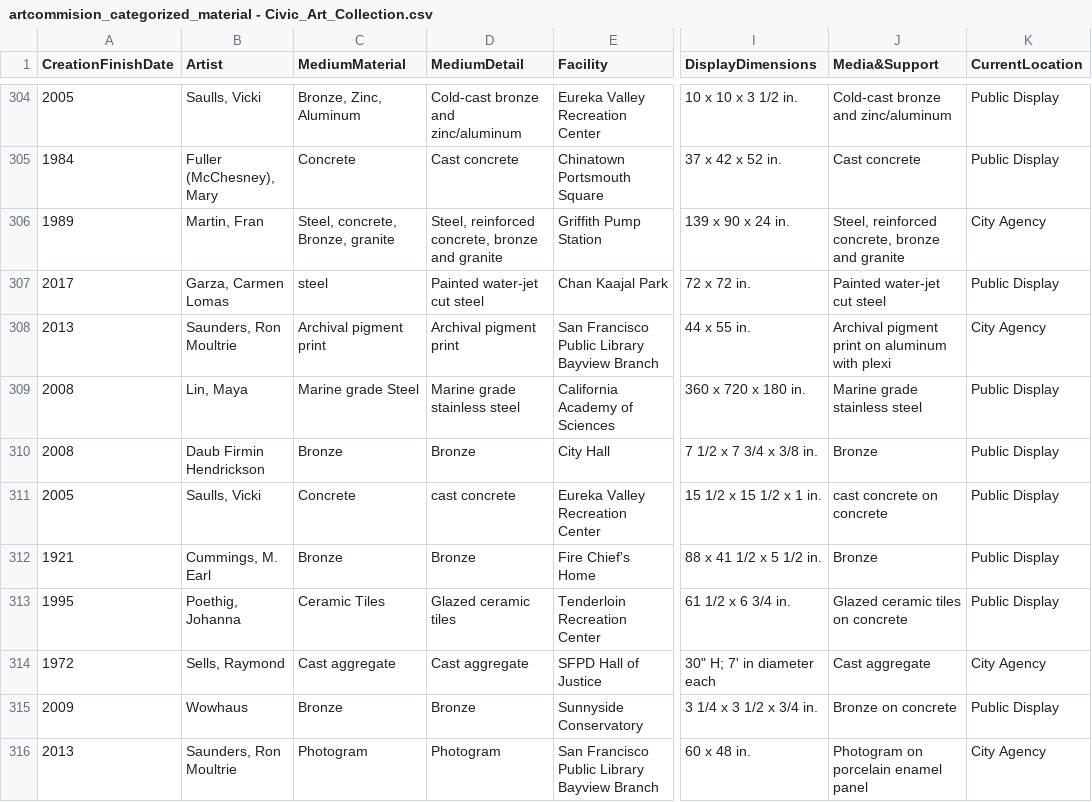
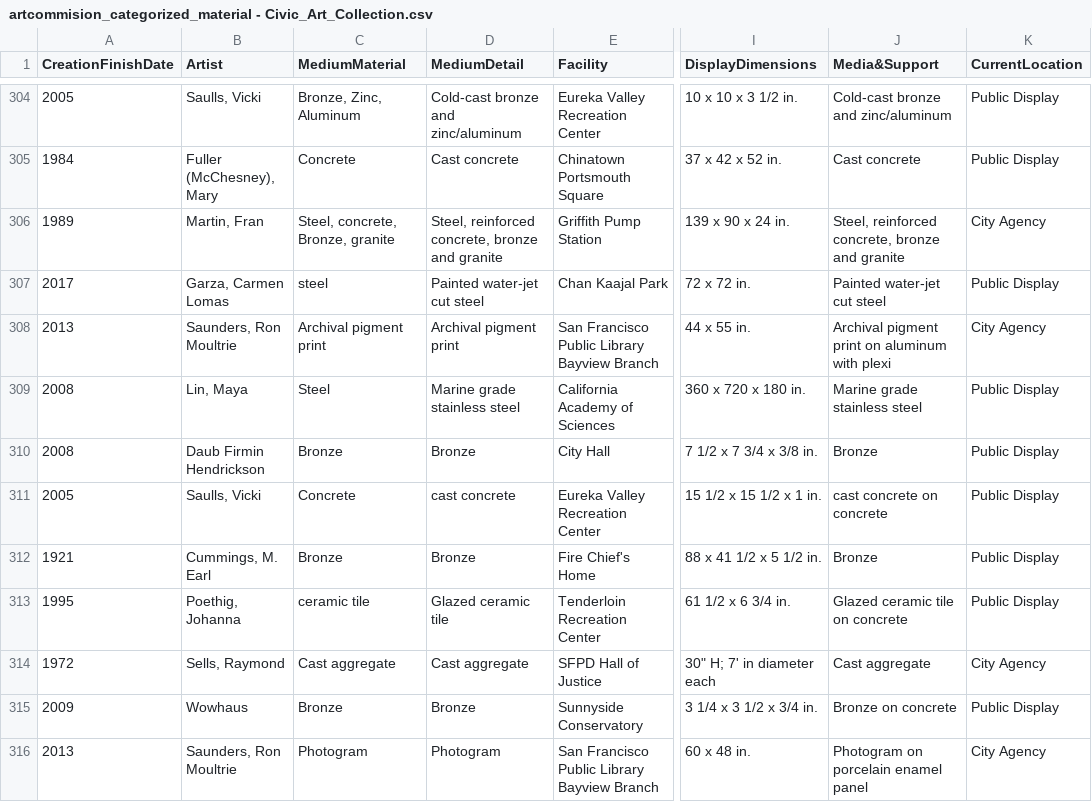
Before and after one commit to usf-cs360-spring2020/project-alexziweiwang, a CSV file: artcommision_categorized_material - Civic_Art_Collection.csv, drawn as a sheet; only a part is shown, gaps mark what is left out; the diff covers the shown part only; the diff names each change by its address in the sheet, - before the commit and + after, or states it on an @@ line.

```diff
--- a/artcommision_categorized_material - Civic_Art_Collection.csv
+++ b/artcommision_categorized_material - Civic_Art_Collection.csv
-C309 (MediumMaterial): Marine grade Steel
+C309 (MediumMaterial): Steel
-C313 (MediumMaterial): Ceramic Tiles
+C313 (MediumMaterial): ceramic tile
-D313 (MediumDetail): Glazed ceramic tiles
+D313 (MediumDetail): Glazed ceramic tile
-J313 (Media&Support): Glazed ceramic tiles on concrete
+J313 (Media&Support): Glazed ceramic tile on concrete
```
Also changed, not shown: 145 edited cells elsewhere in this file, 2 other files.
